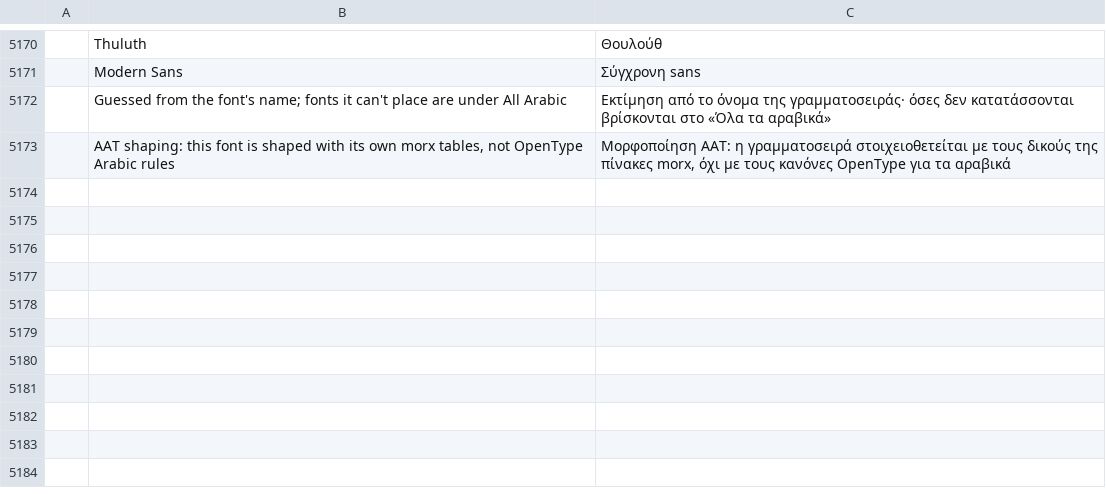
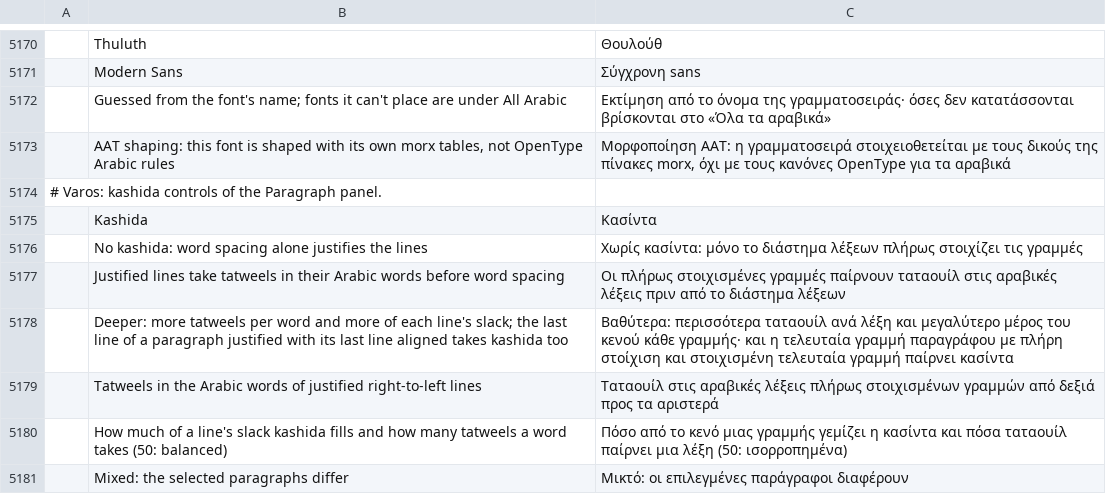
Before and after one commit to thisisgomaa/varos, a TSV file: crates/ui-egui/src/i18n/el.tsv, drawn as a sheet; only a part is shown, gaps mark what is left out; the diff names each change by its address in the sheet, - before the commit and + after, or states it on an @@ line.

```diff
--- a/crates/ui-egui/src/i18n/el.tsv
+++ b/crates/ui-egui/src/i18n/el.tsv
+row 5174: # Varos: kashida controls of the Paragraph panel.
+row 5175:  | Kashida | Κασίντα
+row 5176:  | No kashida: word spacing alone justifies the lines | Χωρίς κασίντα: μόνο το διάστημα λέξεων πλήρως στοιχίζει τις γραμμές
+row 5177:  | Justified lines take tatweels in their Arabic words before word spacing | Οι πλήρως στοιχισμένες γραμμές παίρνουν ταταουίλ στις αραβικές λέξεις πριν από το διάστημα λέξεων
+row 5178:  | Deeper: more tatweels per word and more of each line's slack; the last line of a paragraph justified with its last line aligned takes kashida too | Βαθύτερα: περισσότερα ταταουίλ ανά λέξη και μεγαλύτερο μέρος του κενού κάθε γραμμής· και η τελευταία γραμμή παραγράφου με πλήρη στοίχιση και στοιχισμένη τελευταία γραμμή παίρνει κασίντα
+row 5179:  | Tatweels in the Arabic words of justified right-to-left lines | Ταταουίλ στις αραβικές λέξεις πλήρως στοιχισμένων γραμμών από δεξιά προς τα αριστερά
+row 5180:  | How much of a line's slack kashida fills and how many tatweels a word takes (50: balanced) | Πόσο από το κενό μιας γραμμής γεμίζει η κασίντα και πόσα ταταουίλ παίρνει μια λέξη (50: ισορροπημένα)
+row 5181:  | Mixed: the selected paragraphs differ | Μικτό: οι επιλεγμένες παράγραφοι διαφέρουν
```
Also changed, not shown: crates/ui-egui/src/i18n/bg.tsv, crates/ui-egui/src/i18n/ja.tsv, 28 other files.
